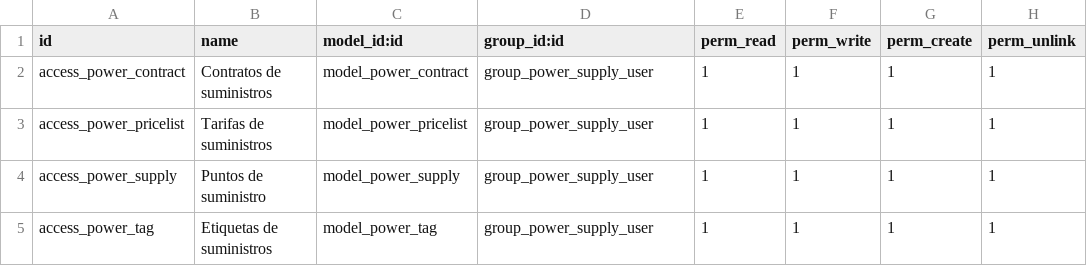
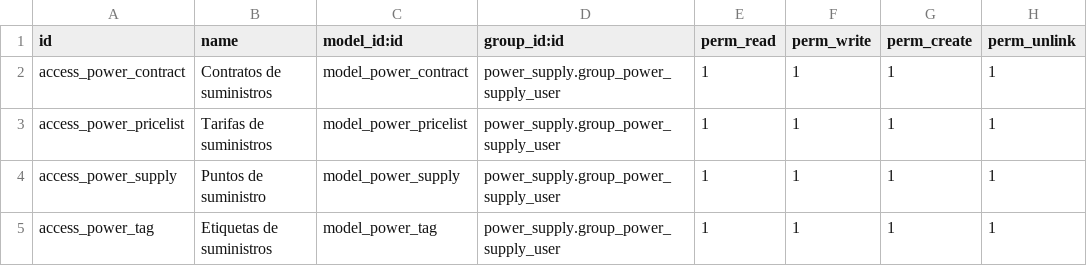
Before and after one commit to bsrmariem/addons-konery, a CSV file: power_supply/security/ir.model.access.csv, drawn as a sheet.

Commit message:
power supply v0

```diff
--- a/power_supply/security/ir.model.access.csv
+++ b/power_supply/security/ir.model.access.csv
@@ -1,5 +1,5 @@
 id,name,model_id:id,group_id:id,perm_read,perm_write,perm_create,perm_unlink
-access_power_contract,Contratos de suministros,model_power_contract,group_power_supply_user,1,1,1,1
-access_power_pricelist,Tarifas de suministros,model_power_pricelist,group_power_supply_user,1,1,1,1
-access_power_supply,Puntos de suministro,model_power_supply,group_power_supply_user,1,1,1,1
-access_power_tag,Etiquetas de suministros,model_power_tag,group_power_supply_user,1,1,1,1
+access_power_contract,Contratos de suministros,model_power_contract,power_supply.group_power_supply_user,1,1,1,1
+access_power_pricelist,Tarifas de suministros,model_power_pricelist,power_supply.group_power_supply_user,1,1,1,1
+access_power_supply,Puntos de suministro,model_power_supply,power_supply.group_power_supply_user,1,1,1,1
+access_power_tag,Etiquetas de suministros,model_power_tag,power_supply.group_power_supply_user,1,1,1,1
```
